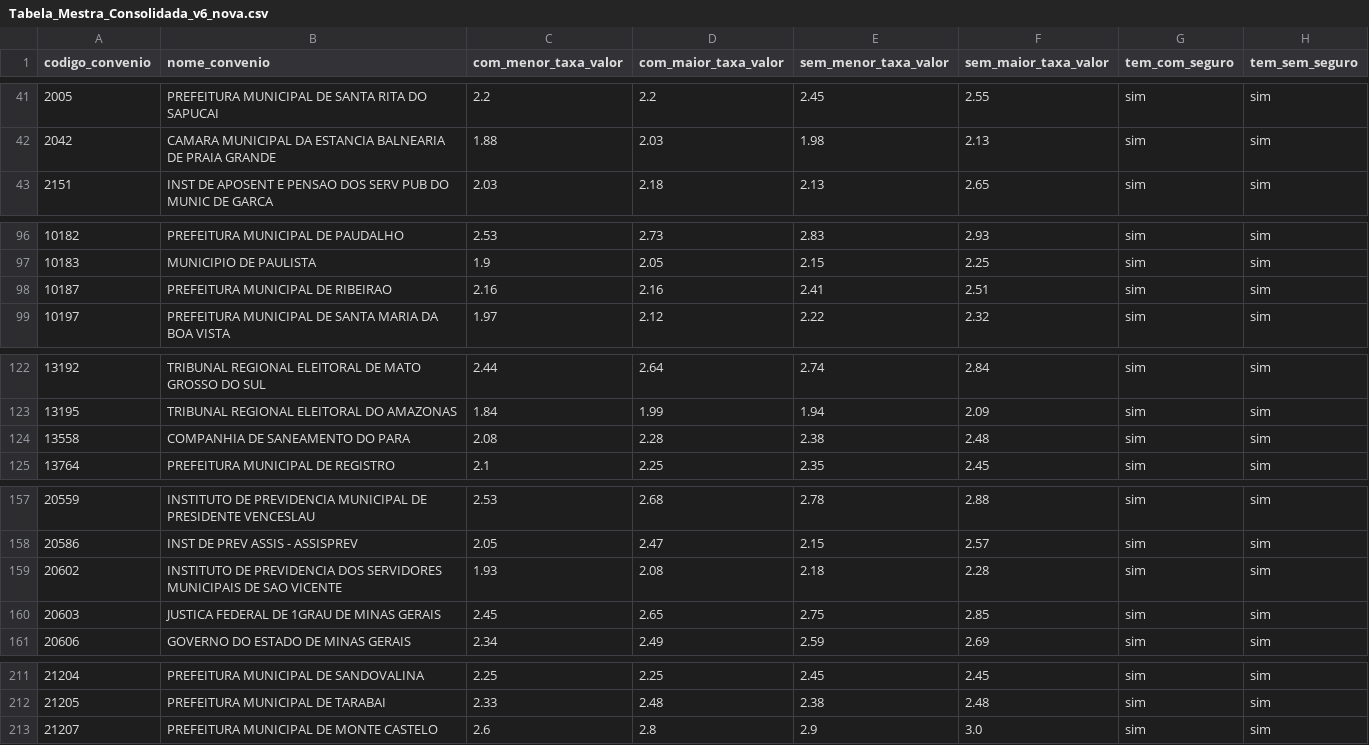
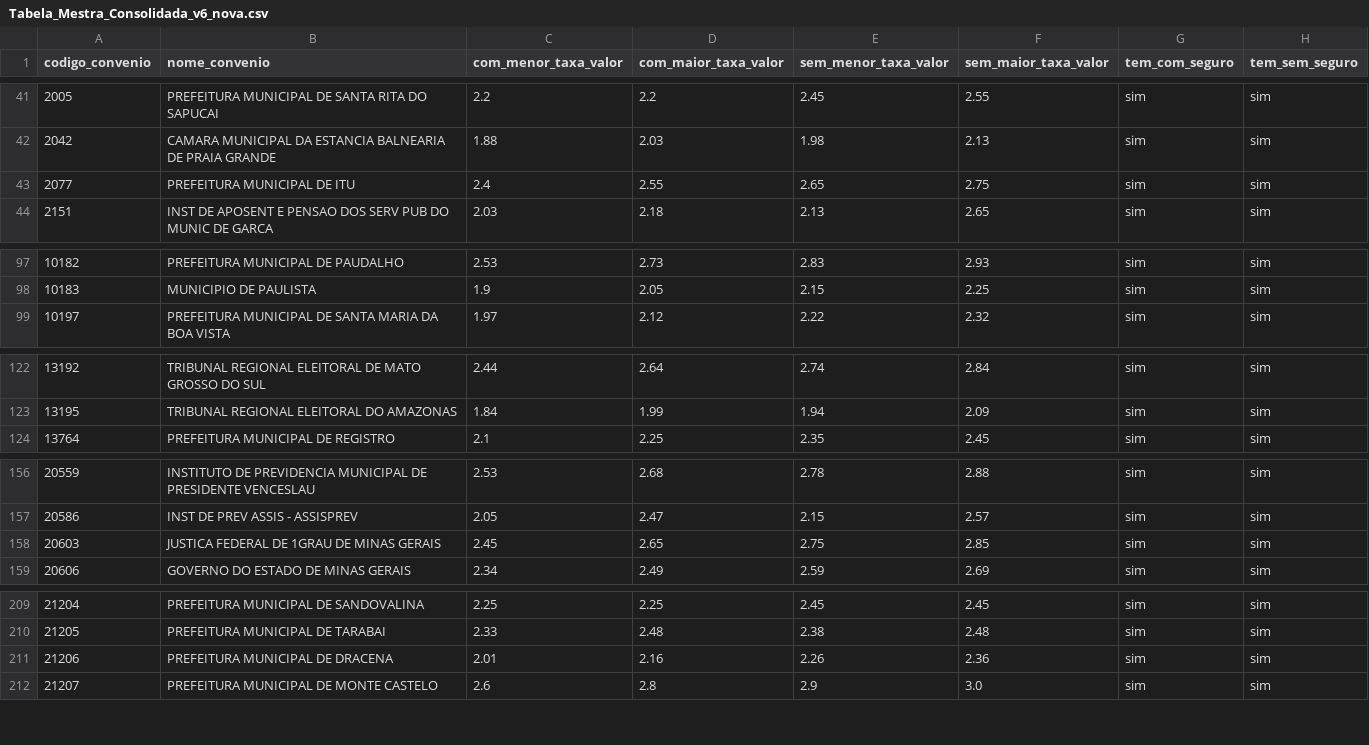
Before and after one commit to JoelLMelo/tabelas-taxas-consignado, a CSV file: Tabela_Mestra_Consolidada_v6_nova.csv, drawn as a sheet; only a part is shown, gaps mark what is left out; removed rows and columns are numbered as before the commit, all else as after; the diff covers the shown part only; the diff names each change by its address in the sheet, - before the commit and + after, or states it on an @@ line.

```diff
--- a/Tabela_Mestra_Consolidada_v6_nova.csv
+++ b/Tabela_Mestra_Consolidada_v6_nova.csv
+row 43: 2077 | PREFEITURA MUNICIPAL DE ITU | 2.4 | 2.55 | 2.65 | 2.75 | sim | sim
-row 98: 10187 | PREFEITURA MUNICIPAL DE RIBEIRAO | 2.16 | 2.16 | 2.41 | 2.51 | sim | sim
-row 124: 13558 | COMPANHIA DE SANEAMENTO DO PARA | 2.08 | 2.28 | 2.38 | 2.48 | sim | sim
-row 159: 20602 | INSTITUTO DE PREVIDENCIA DOS SERVIDORES MUNICIPAIS DE SAO VICENTE | 1.93 | 2.08 | 2.18 | 2.28 | sim | sim
+row 211: 21206 | PREFEITURA MUNICIPAL DE DRACENA | 2.01 | 2.16 | 2.26 | 2.36 | sim | sim
```
Also changed, not shown: 5 added rows and 9 removed rows elsewhere in this file.
